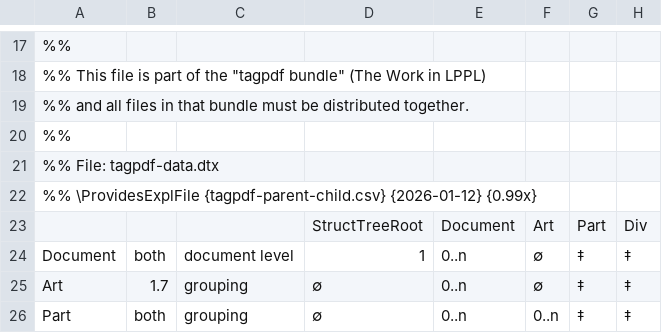
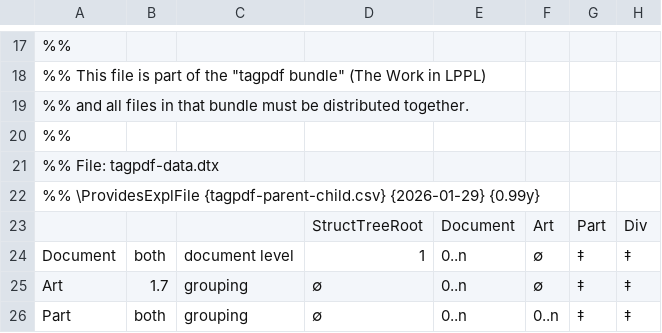
Before and after one commit to latex3/latex2e, a CSV file: texmf/tex/latex/tagpdf/tagpdf-parent-child.csv, drawn as a sheet; only a part is shown, gaps mark what is left out; the diff names each change by its address in the sheet, - before the commit and + after, or states it on an @@ line.

```diff
--- a/texmf/tex/latex/tagpdf/tagpdf-parent-child.csv
+++ b/texmf/tex/latex/tagpdf/tagpdf-parent-child.csv
-A22: …\ProvidesExplFile {tagpdf-parent-child.csv} {2026-01-12} {0.99x}
+A22: …\ProvidesExplFile {tagpdf-parent-child.csv} {2026-01-29} {0.99y}
```
Also changed, not shown: texmf/tex/latex/tagpdf/tagpdf-parent-child-2.csv, 27 other files.
